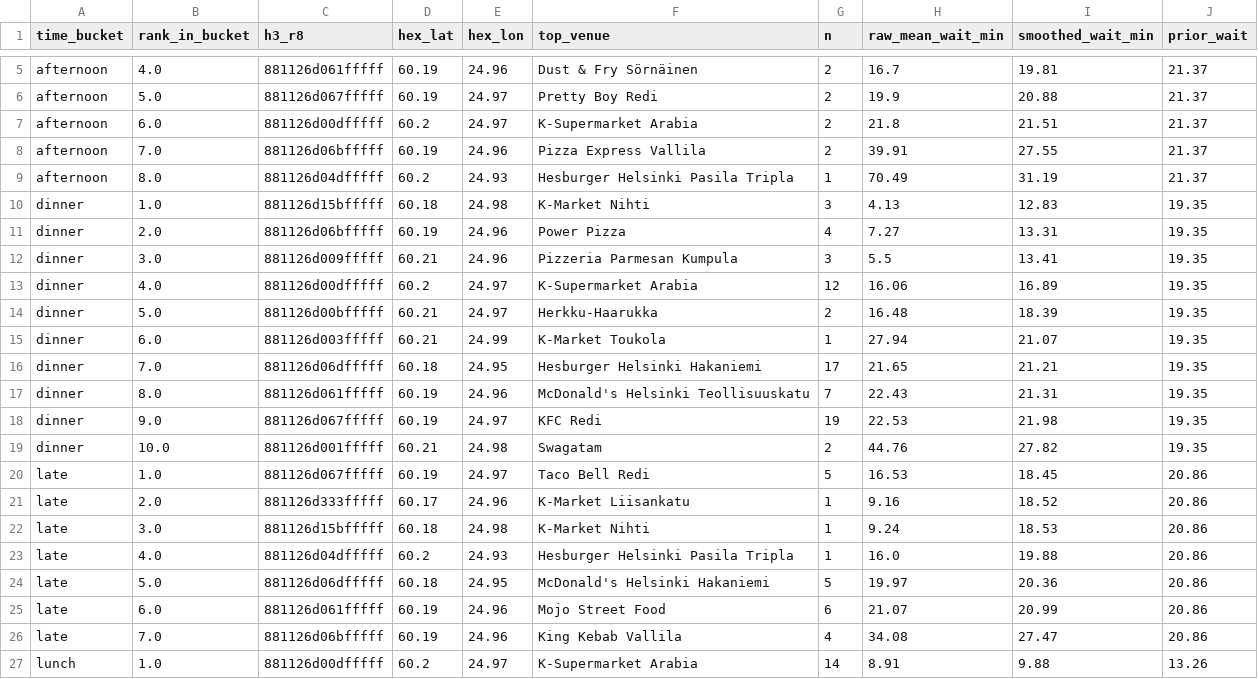
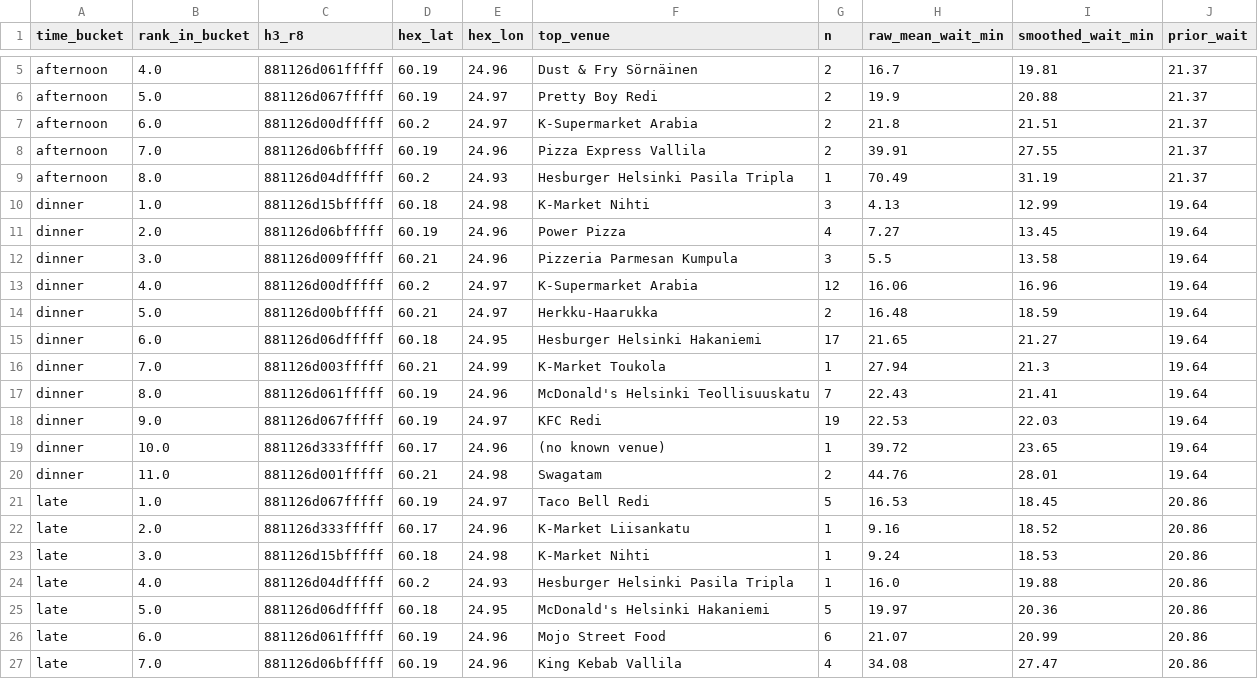
Before and after one commit to mdrifathahamed/spotorders, a CSV file: data/sample/spot_ranking.csv, drawn as a sheet; only a part is shown, gaps mark what is left out; the shorter side is filled out with more unchanged rows.

```diff
--- a/data/sample/spot_ranking.csv
+++ b/data/sample/spot_ranking.csv
@@ -9,12 +9,13 @@ afternoon,7.0,881126d06bfffff,60.19,24.96,Pizza Express Vallila,2,39.91,27.55,21
 afternoon,8.0,881126d04dfffff,60.2,24.93,Hesburger Helsinki Pasila Tripla,1,70.49,31.19,21.37
-dinner,1.0,881126d15bfffff,60.18,24.98,K-Market Nihti,3,4.13,12.83,19.35
-dinner,2.0,881126d06bfffff,60.19,24.96,Power Pizza,4,7.27,13.31,19.35
-dinner,3.0,881126d009fffff,60.21,24.96,Pizzeria Parmesan Kumpula,3,5.5,13.41,19.35
-dinner,4.0,881126d00dfffff,60.2,24.97,K-Supermarket Arabia,12,16.06,16.89,19.35
-dinner,5.0,881126d00bfffff,60.21,24.97,Herkku-Haarukka,2,16.48,18.39,19.35
-dinner,6.0,881126d003fffff,60.21,24.99,K-Market Toukola,1,27.94,21.07,19.35
-dinner,7.0,881126d06dfffff,60.18,24.95,Hesburger Helsinki Hakaniemi,17,21.65,21.21,19.35
-dinner,8.0,881126d061fffff,60.19,24.96,McDonald's Helsinki Teollisuuskatu,7,22.43,21.31,19.35
-dinner,9.0,881126d067fffff,60.19,24.97,KFC Redi,19,22.53,21.98,19.35
-dinner,10.0,881126d001fffff,60.21,24.98,Swagatam,2,44.76,27.82,19.35
+dinner,1.0,881126d15bfffff,60.18,24.98,K-Market Nihti,3,4.13,12.99,19.64
+dinner,2.0,881126d06bfffff,60.19,24.96,Power Pizza,4,7.27,13.45,19.64
+dinner,3.0,881126d009fffff,60.21,24.96,Pizzeria Parmesan Kumpula,3,5.5,13.58,19.64
+dinner,4.0,881126d00dfffff,60.2,24.97,K-Supermarket Arabia,12,16.06,16.96,19.64
+dinner,5.0,881126d00bfffff,60.21,24.97,Herkku-Haarukka,2,16.48,18.59,19.64
+dinner,6.0,881126d06dfffff,60.18,24.95,Hesburger Helsinki Hakaniemi,17,21.65,21.27,19.64
+dinner,7.0,881126d003fffff,60.21,24.99,K-Market Toukola,1,27.94,21.3,19.64
+dinner,8.0,881126d061fffff,60.19,24.96,McDonald's Helsinki Teollisuuskatu,7,22.43,21.41,19.64
+dinner,9.0,881126d067fffff,60.19,24.97,KFC Redi,19,22.53,22.03,19.64
+dinner,10.0,881126d333fffff,60.17,24.96,(no known venue),1,39.72,23.65,19.64
+dinner,11.0,881126d001fffff,60.21,24.98,Swagatam,2,44.76,28.01,19.64
 late,1.0,881126d067fffff,60.19,24.97,Taco Bell Redi,5,16.53,18.45,20.86
```
Also changed, not shown: data/sample/hex_training_table.csv, data/sample/orders_public.csv, 5 other files.
